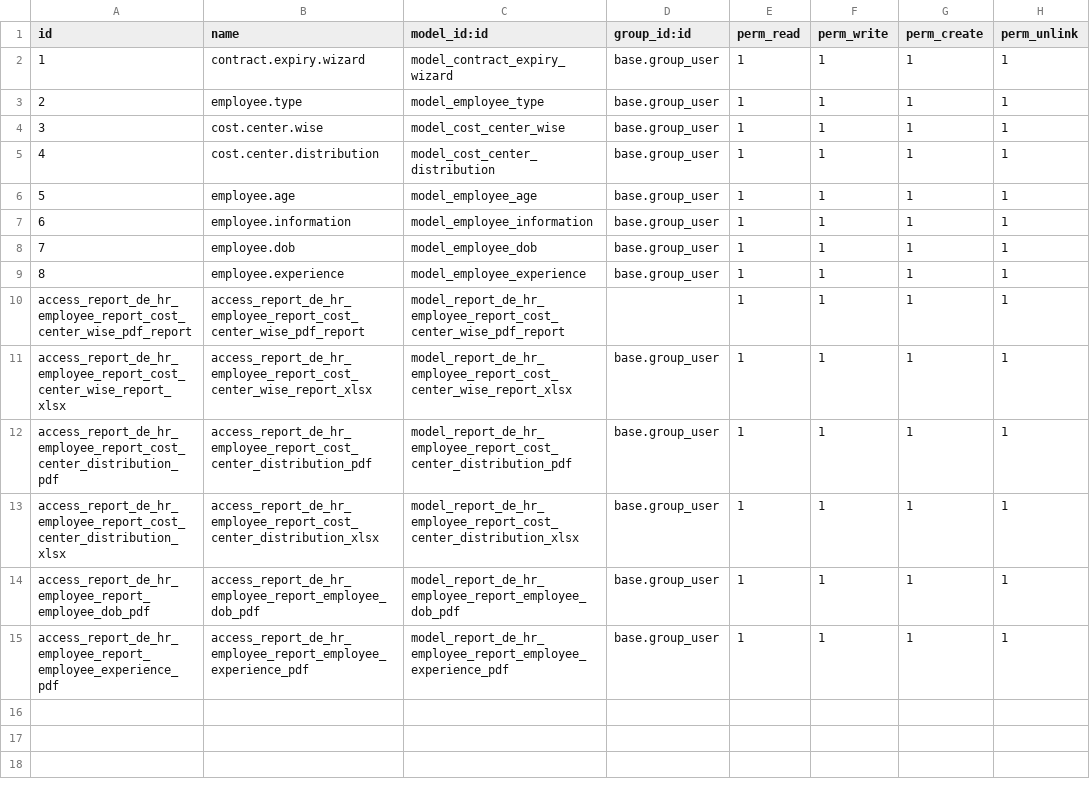
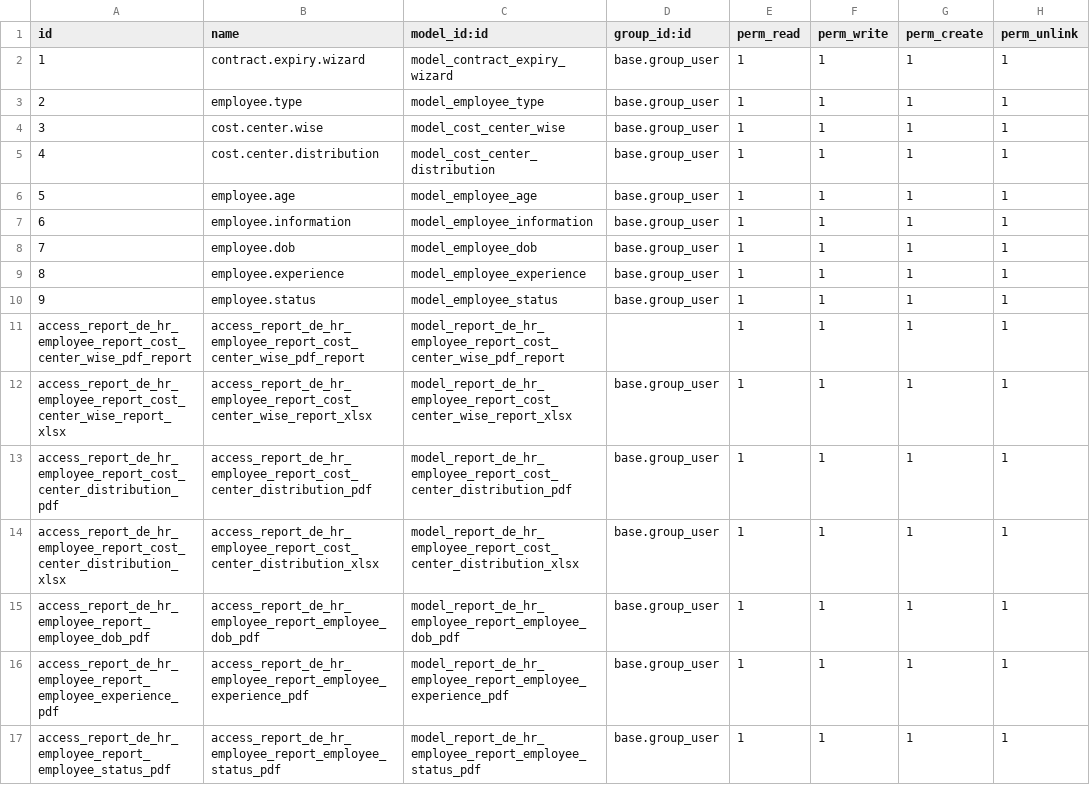
Before and after one commit to kamran-dy/farhanrashad-demo-descon1, a CSV file: de_hr_employee_report/security/ir.model.access.csv, drawn as a sheet.

Commit message:
Add Employee Status Report

```diff
--- a/de_hr_employee_report/security/ir.model.access.csv
+++ b/de_hr_employee_report/security/ir.model.access.csv
@@ -9,2 +9,3 @@ id,name,model_id:id,group_id:id,perm_read,perm_write,perm_create,perm_unlink
 8,employee.experience,model_employee_experience,base.group_user,1,1,1,1
+9,employee.status,model_employee_status,base.group_user,1,1,1,1
 access_report_de_hr_employee_report_cost_center_wise_pdf_report,access_report_de_hr_employee_report_cost_center_wise_pdf_report,model_report_de_hr_employee_report_cost_center_wise_pdf_report,,1,1,1,1
@@ -15 +16,2 @@ access_report_de_hr_employee_report_employee_dob_pdf,access_report_de_hr_employe
 access_report_de_hr_employee_report_employee_experience_pdf,access_report_de_hr_employee_report_employee_experience_pdf,model_report_de_hr_employee_report_employee_experience_pdf,base.group_user,1,1,1,1
+access_report_de_hr_employee_report_employee_status_pdf,access_report_de_hr_employee_report_employee_status_pdf,model_report_de_hr_employee_report_employee_status_pdf,base.group_user,1,1,1,1
```
Also changed, not shown: 9 other files.
